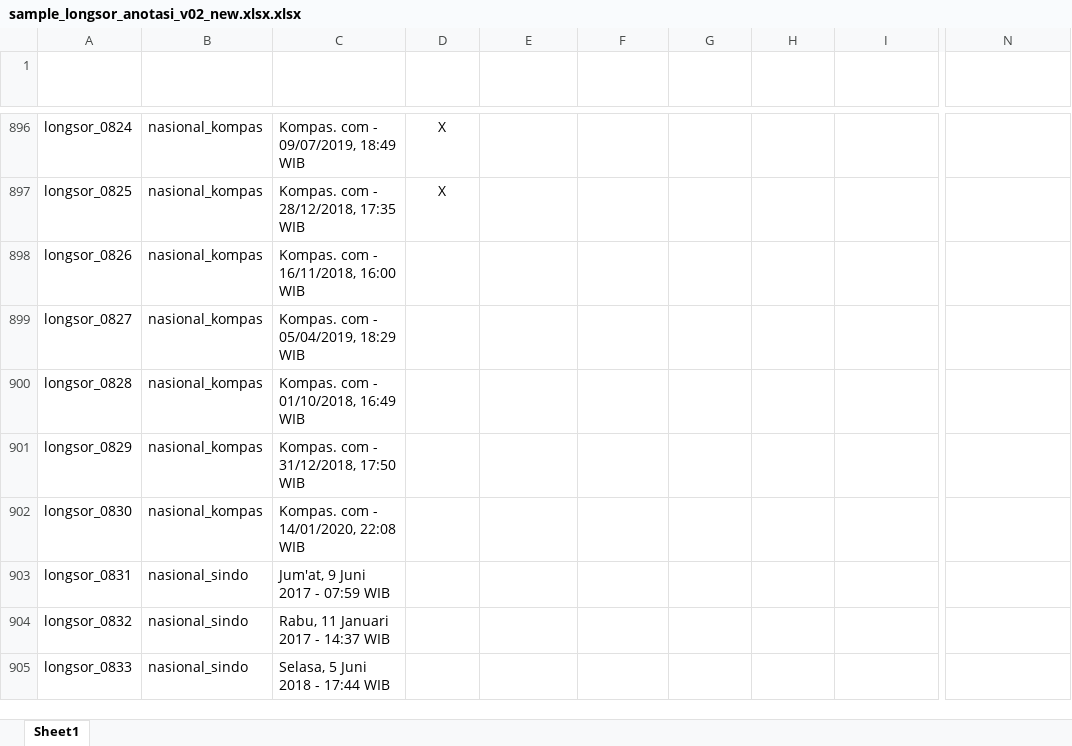
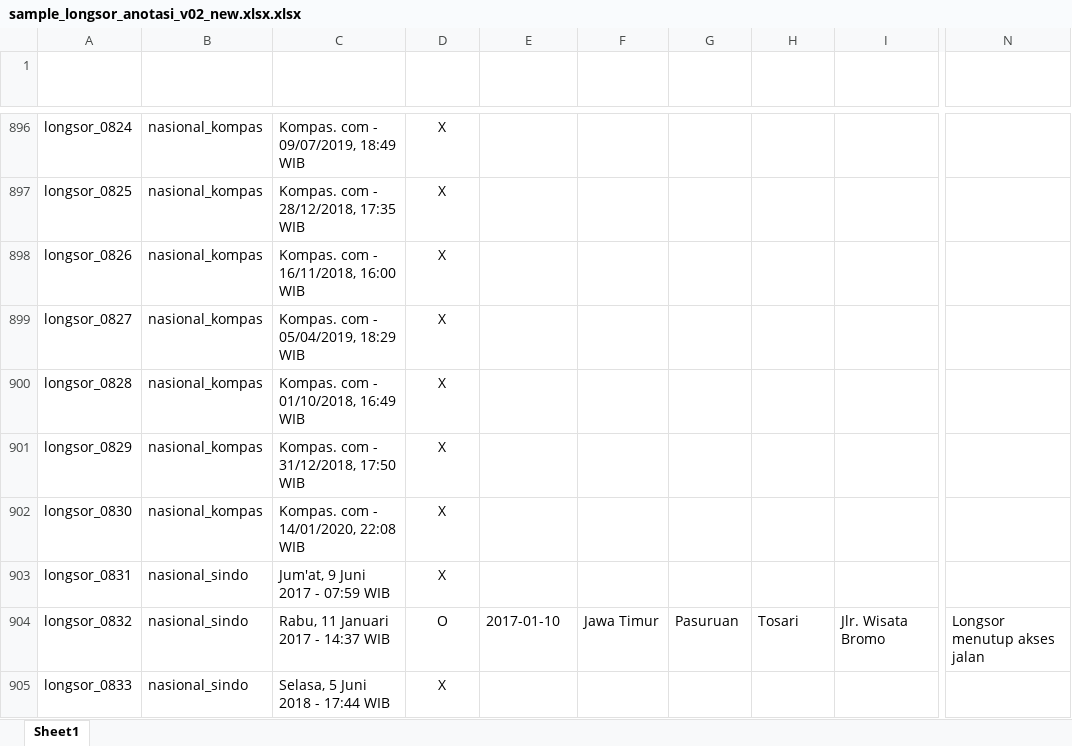
Before and after one commit to gusman/anotated_data, an Excel workbook: longsor/v02_new/sample_longsor_anotasi_v02_new.xlsx.xlsx, sheet Sheet1, drawn as a sheet; only a part is shown, gaps mark what is left out; values as stored, in another font and other column widths than the file's, no borders; table styles not drawn; the diff covers the shown part only; the diff names each change by its address in the sheet, - before the commit and + after, or states it on an @@ line.

```diff
--- a/longsor/v02_new/sample_longsor_anotasi_v02_new.xlsx.xlsx (sheet Sheet1)
+++ b/longsor/v02_new/sample_longsor_anotasi_v02_new.xlsx.xlsx (sheet Sheet1)
-D898:D903 (Positif Bencana Alam): (empty)
+D898:D903 (Positif Bencana Alam): X
-D904 (Positif Bencana Alam): (empty)
+D904 (Positif Bencana Alam): O
-E904 (Tanggal Kejadian): (empty)
+E904 (Tanggal Kejadian): 2017-01-10
-F904 (Lokasi ADM1): (empty)
+F904 (Lokasi ADM1): Jawa Timur
-G904 (Lokasi ADM2): (empty)
+G904 (Lokasi ADM2): Pasuruan
-H904 (Lokasi ADM3): (empty)
+H904 (Lokasi ADM3): Tosari
-I904 (Lokasi Lainnya): (empty)
+I904 (Lokasi Lainnya): Jlr. Wisata Bromo
-N904 (Dampak Lainnya): (empty)
+N904 (Dampak Lainnya): Longsor menutup akses jalan
-D905 (Positif Bencana Alam): (empty)
+D905 (Positif Bencana Alam): X
```
Also changed, not shown: 2 added rows, 2 removed rows and 42 edited cells elsewhere in this sheet, 1 other file.
